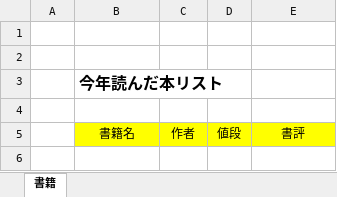
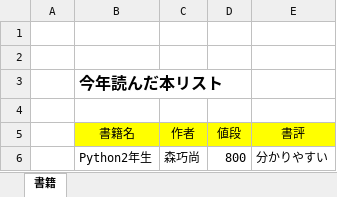
Before and after one commit to nogizakapython/ExcelVBA, an Excel workbook: 書籍管理.xlsm, sheet 書籍, drawn as a sheet; values as stored, in another font and other column widths than the file's, no borders; the diff names each change by its address in the sheet, - before the commit and + after, or states it on an @@ line.

Commit message:
Modefy20240213

```diff
--- a/書籍管理.xlsm (sheet 書籍)
+++ b/書籍管理.xlsm (sheet 書籍)
+row 6:  | Python2年生 | 森巧尚 | 800 | 分かりやすい
```
